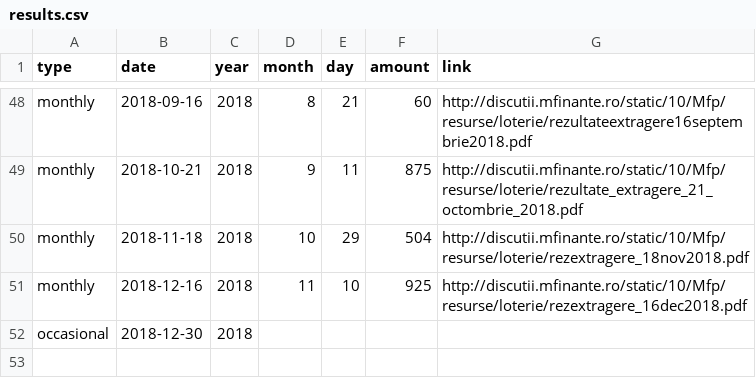
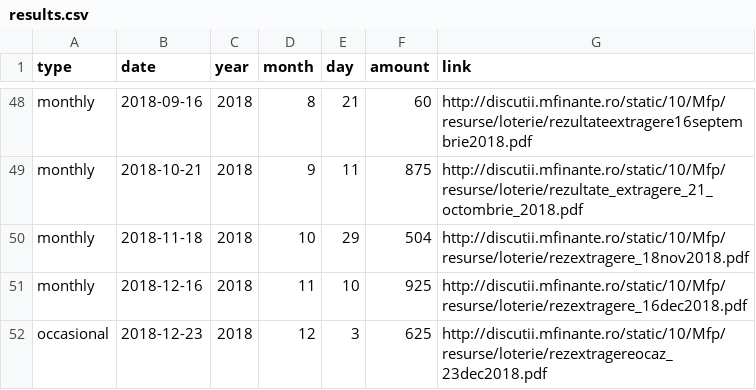
Before and after one commit to gabigutu/loteria-bonurilor-fiscale, a CSV file: results.csv, drawn as a sheet; only a part is shown, gaps mark what is left out.

Commit message:
Christmas 2018 special draw results and link added

```diff
--- a/results.csv
+++ b/results.csv
@@ -51,2 +51,2 @@ monthly,2018-11-18,2018,10,29,504,http://discutii.mfinante.ro/static/10/Mfp/resu
 monthly,2018-12-16,2018,11,10,925,http://discutii.mfinante.ro/static/10/Mfp/resurse/loterie/rezextragere_16dec2018.pdf
-occasional,2018-12-30,2018,,,,
+occasional,2018-12-23,2018,12,3,625,http://discutii.mfinante.ro/static/10/Mfp/resurse/loterie/rezextragereocaz_23dec2018.pdf
```
